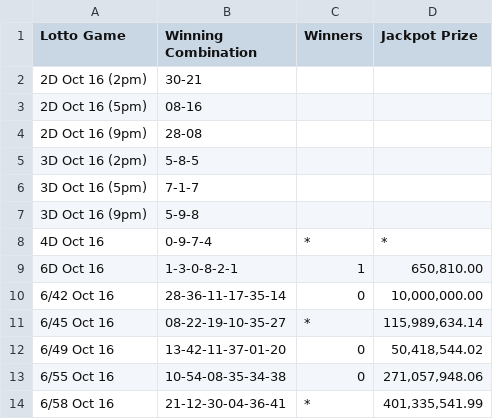
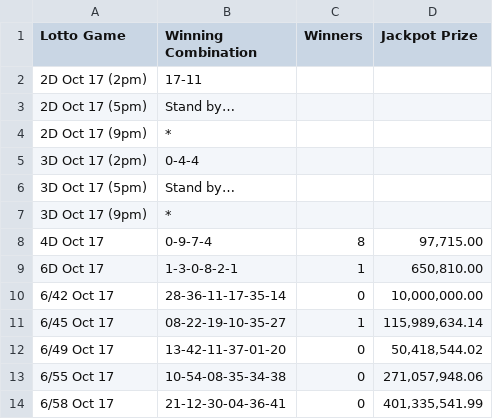
Before and after one commit to swertres/swertres.github.io, a CSV file: data/home.csv, drawn as a sheet.

```diff
--- a/data/home.csv
+++ b/data/home.csv
@@ -1,14 +1,14 @@
 Lotto Game,Winning Combination,Winners,Jackpot Prize
-2D Oct 16 (2pm),30-21,,
-2D Oct 16 (5pm),08-16,,
-2D Oct 16 (9pm),28-08,,
-3D Oct 16 (2pm),5-8-5,,
-3D Oct 16 (5pm),7-1-7,,
-3D Oct 16 (9pm),5-9-8,,
-4D Oct 16,0-9-7-4,*,*
-6D Oct 16,1-3-0-8-2-1,1,"650,810.00"
-6/42 Oct 16,28-36-11-17-35-14,0,"10,000,000.00"
-6/45 Oct 16,08-22-19-10-35-27,*,"115,989,634.14"
-6/49 Oct 16,13-42-11-37-01-20,0,"50,418,544.02"
-6/55 Oct 16,10-54-08-35-34-38,0,"271,057,948.06"
-6/58 Oct 16,21-12-30-04-36-41,*,"401,335,541.99"
+2D Oct 17 (2pm),17-11,,
+2D Oct 17 (5pm),Stand by…,,
+2D Oct 17 (9pm),*,,
+3D Oct 17 (2pm),0-4-4,,
+3D Oct 17 (5pm),Stand by…,,
+3D Oct 17 (9pm),*,,
+4D Oct 17,0-9-7-4,8,"97,715.00"
+6D Oct 17,1-3-0-8-2-1,1,"650,810.00"
+6/42 Oct 17,28-36-11-17-35-14,0,"10,000,000.00"
+6/45 Oct 17,08-22-19-10-35-27,1,"115,989,634.14"
+6/49 Oct 17,13-42-11-37-01-20,0,"50,418,544.02"
+6/55 Oct 17,10-54-08-35-34-38,0,"271,057,948.06"
+6/58 Oct 17,21-12-30-04-36-41,0,"401,335,541.99"
```
Also changed, not shown: 1 other file.
